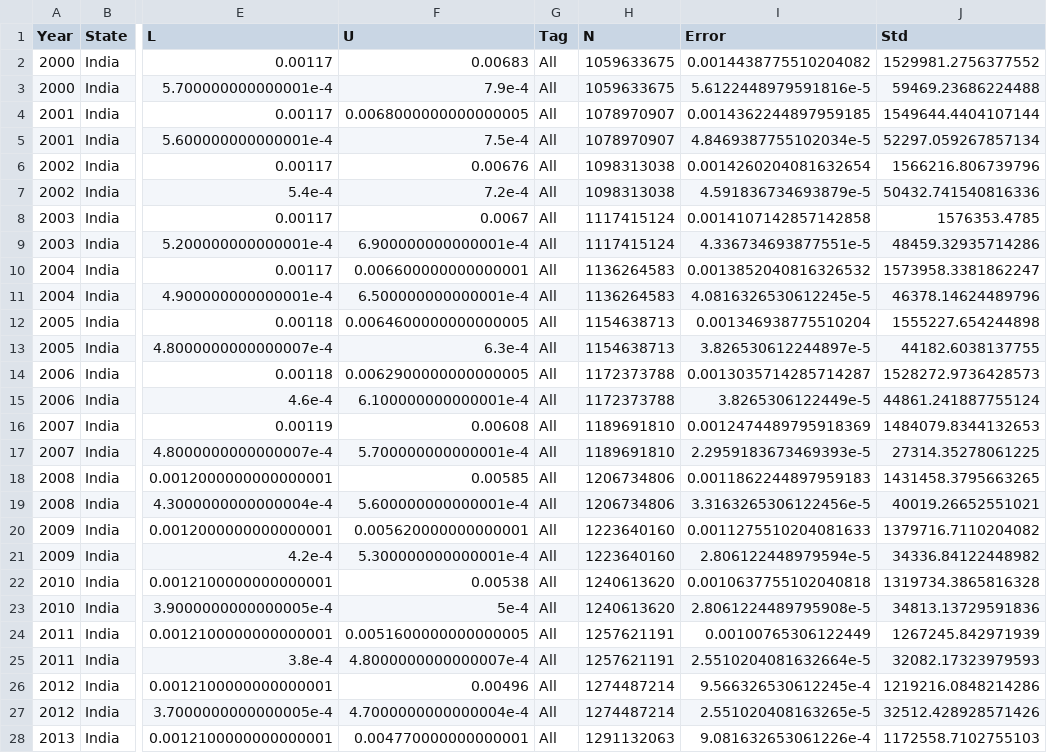
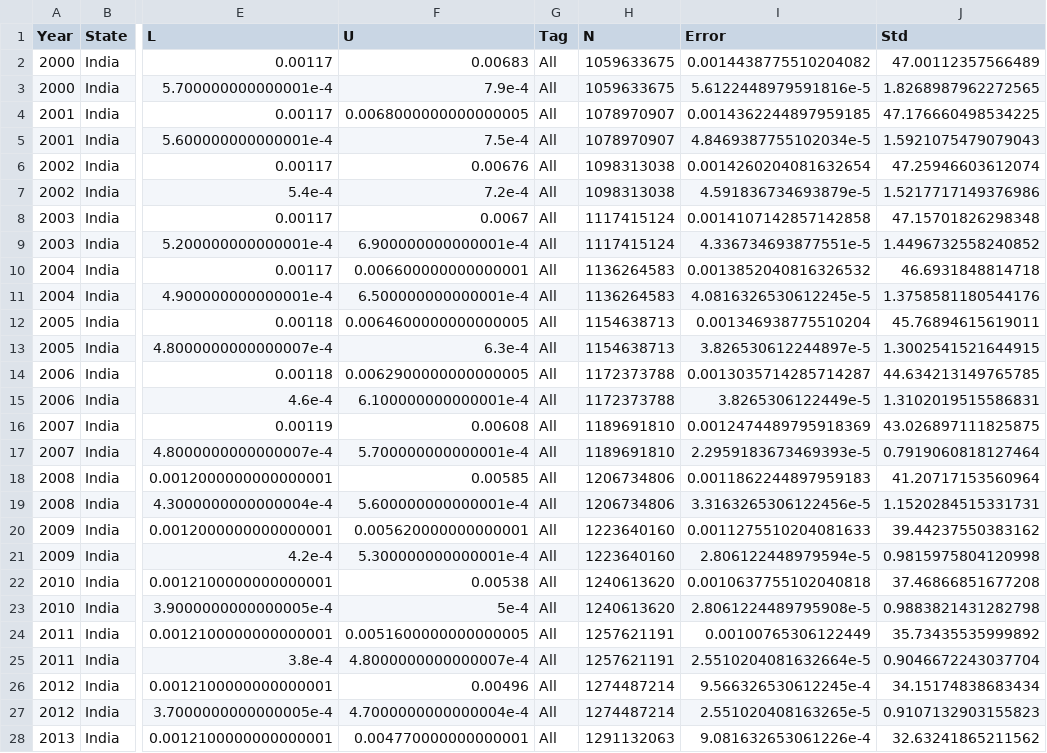
Before and after one commit to TimeWz667/IndTB_underreport, a CSV file: data/targets_india.csv, drawn as a sheet; only a part is shown, gaps mark what is left out; the diff covers the shown part only; the diff names each change by its address in the sheet, - before the commit and + after, or states it on an @@ line.

Commit message:
Remove mislabelled data

```diff
--- a/data/targets_india.csv
+++ b/data/targets_india.csv
-J2 (Std): 1529981.2756377552
+J2 (Std): 47.00112357566489
-J3 (Std): 59469.23686224488
+J3 (Std): 1.8268987962272565
-J4 (Std): 1549644.4404107144
+J4 (Std): 47.176660498534225
-J5 (Std): 52297.059267857134
+J5 (Std): 1.5921075479079043
-J6 (Std): 1566216.806739796
+J6 (Std): 47.25946603612074
-J7 (Std): 50432.741540816336
+J7 (Std): 1.5217717149376986
-J8 (Std): 1576353.4785
+J8 (Std): 47.15701826298348
-J9 (Std): 48459.32935714286
+J9 (Std): 1.4496732558240852
-J10 (Std): 1573958.3381862247
+J10 (Std): 46.6931848814718
-J11 (Std): 46378.14624489796
+J11 (Std): 1.3758581180544176
-J12 (Std): 1555227.654244898
+J12 (Std): 45.76894615619011
-J13 (Std): 44182.6038137755
+J13 (Std): 1.3002541521644915
-J14 (Std): 1528272.9736428573
+J14 (Std): 44.634213149765785
-J15 (Std): 44861.241887755124
+J15 (Std): 1.3102019515586831
-J16 (Std): 1484079.8344132653
+J16 (Std): 43.026897111825875
-J17 (Std): 27314.35278061225
+J17 (Std): 0.7919060818127464
-J18 (Std): 1431458.3795663265
+J18 (Std): 41.20717153560964
-J19 (Std): 40019.26652551021
+J19 (Std): 1.1520284515331731
-J20 (Std): 1379716.7110204082
+J20 (Std): 39.44237550383162
-J21 (Std): 34336.84122448982
+J21 (Std): 0.9815975804120998
-J22 (Std): 1319734.3865816328
+J22 (Std): 37.46866851677208
-J23 (Std): 34813.13729591836
+J23 (Std): 0.9883821431282798
-J24 (Std): 1267245.842971939
+J24 (Std): 35.73435535999892
-J25 (Std): 32082.17323979593
+J25 (Std): 0.9046672243037704
-J26 (Std): 1219216.0848214286
+J26 (Std): 34.15174838683434
-J27 (Std): 32512.428928571426
+J27 (Std): 0.9107132903155823
-J28 (Std): 1172558.7102755103
+J28 (Std): 32.63241865211562
```
Also changed, not shown: 68 edited cells elsewhere in this file, 27 other files.
